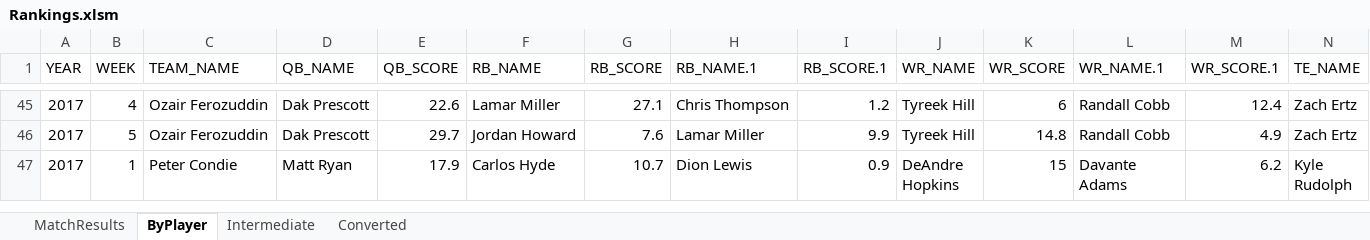
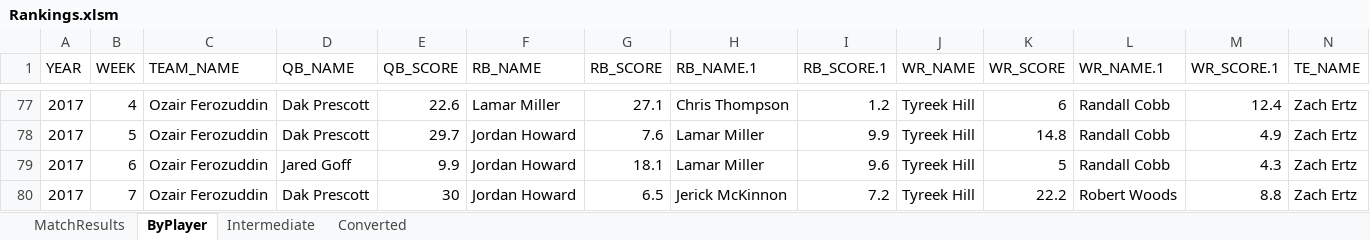
Before and after one commit to therikshak/FantasyFootball, an Excel workbook: 2017 Working Dir/Rankings.xlsm, sheet ByPlayer, drawn as a sheet; only a part is shown, gaps mark what is left out; the shorter side is filled out with more unchanged rows; values as stored, in another font and other column widths than the file's, no borders; rows hold the shown columns only; the diff covers the shown part only; the diff names each change by its address in the sheet, - before the commit and + after, or states it on an @@ line.

```diff
--- a/2017 Working Dir/Rankings.xlsm (sheet ByPlayer)
+++ b/2017 Working Dir/Rankings.xlsm (sheet ByPlayer)
+row 79: 2017 | 6 | Ozair Ferozuddin | Jared Goff | 9.9 | Jordan Howard | 18.1 | Lamar Miller | 9.6 | Tyreek Hill | 5 | Randall Cobb | 4.3 | Zach Ertz
+row 80: 2017 | 7 | Ozair Ferozuddin | Dak Prescott | 30 | Jordan Howard | 6.5 | Jerick McKinnon | 7.2 | Tyreek Hill | 22.2 | Robert Woods | 8.8 | Zach Ertz
```
Also changed, not shown: 54 added rows and 5 edited cells elsewhere in this sheet, sheet Converted, sheet MatchResults, sheet Intermediate, 23 other files.
